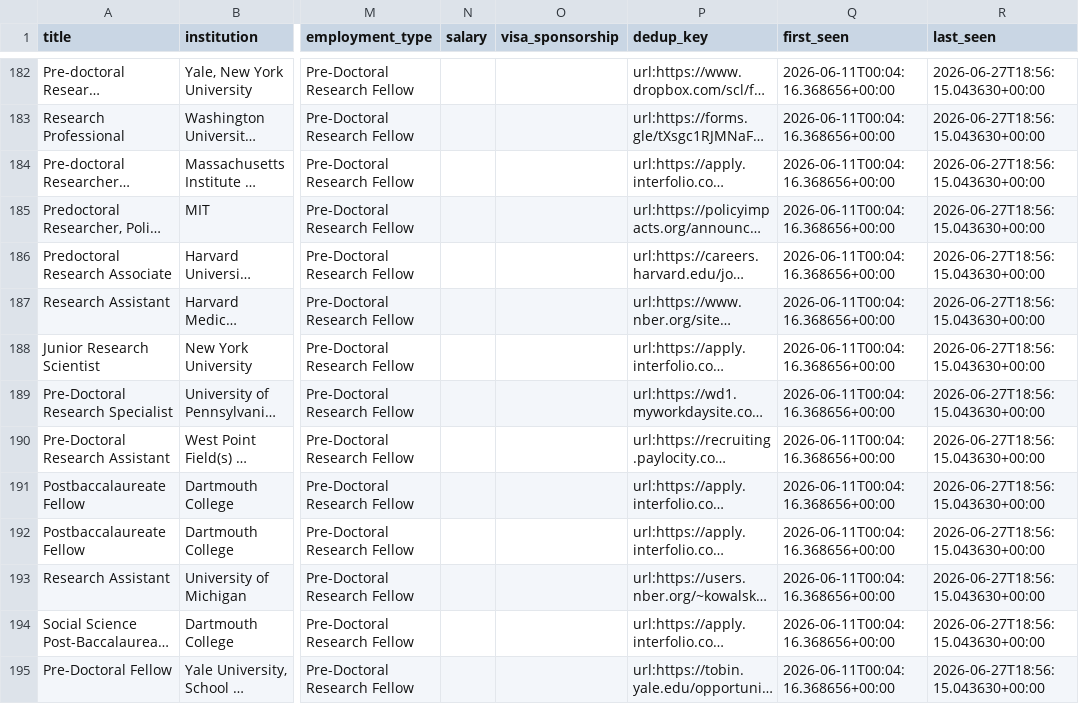
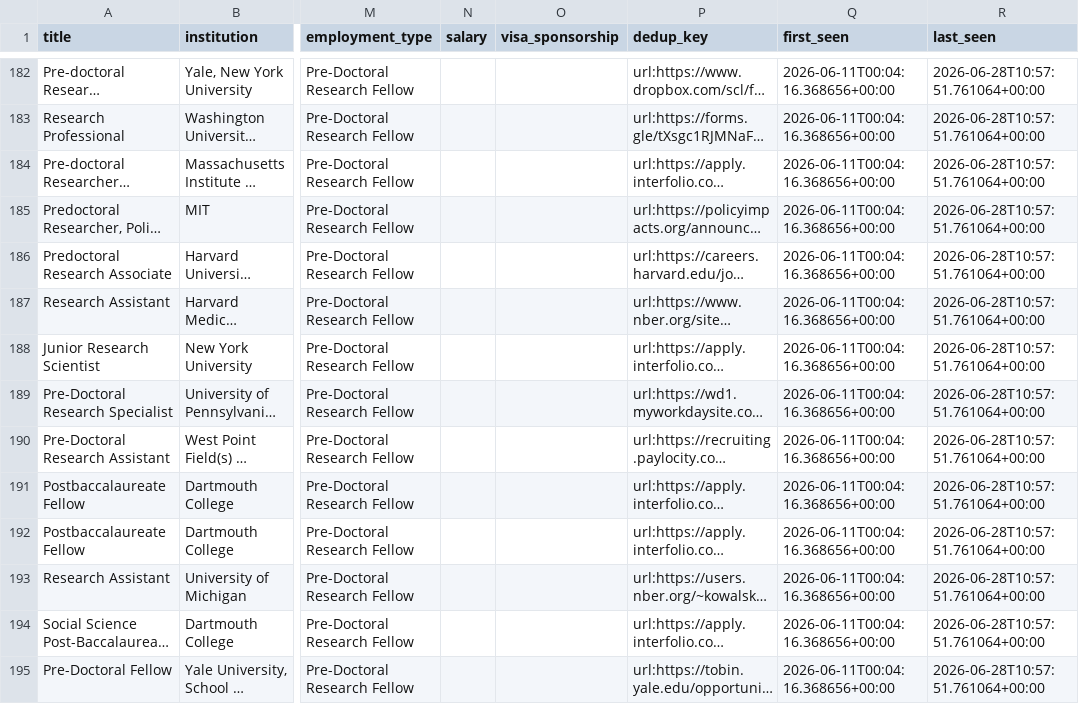
Before and after one commit to vanshumahajan15-cyber/predocscraper, a CSV file: data/predoc_jobs.csv, drawn as a sheet; only a part is shown, gaps mark what is left out; long unchanged cells end in …; the diff covers the shown part only; the diff names each change by its address in the sheet, - before the commit and + after, or states it on an @@ line.

```diff
--- a/data/predoc_jobs.csv
+++ b/data/predoc_jobs.csv
-R182:R195 (last_seen): 2026-06-27T18:56:15.043630+00:00
+R182:R195 (last_seen): 2026-06-28T10:57:51.761064+00:00
```
Also changed, not shown: 74 edited cells elsewhere in this file, 1 other file.
